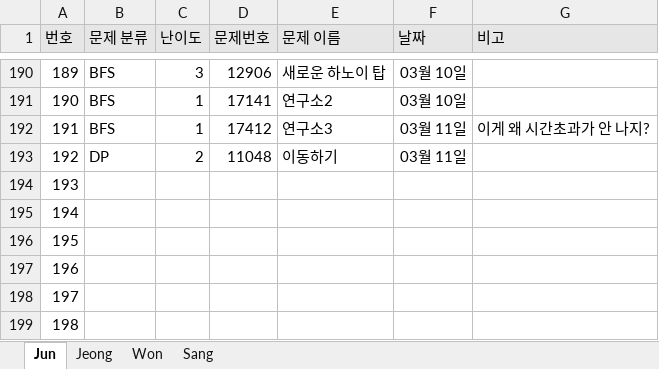
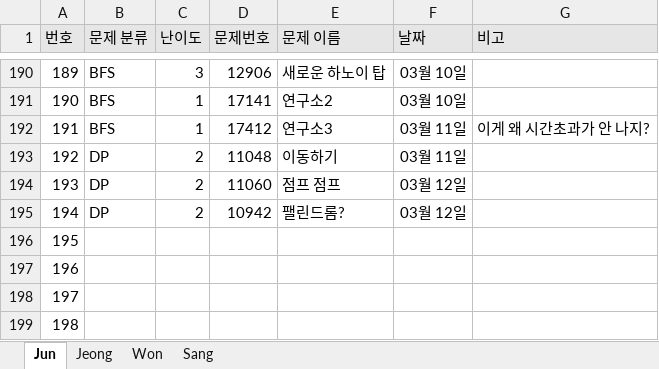
Before and after one commit to JunHeon-Ch/GC_Algorithm_Study, an Excel workbook: Status.xlsx, sheet Jun, drawn as a sheet; only a part is shown, gaps mark what is left out; values as stored, in another font and other column widths than the file's, no borders; the diff names each change by its address in the sheet, - before the commit and + after, or states it on an @@ line.

Commit message:
docs: Updating junheon status

```diff
--- a/Status.xlsx (sheet Jun)
+++ b/Status.xlsx (sheet Jun)
-B194:B195 (문제 분류): (empty)
+B194:B195 (문제 분류): DP
-C194:C195 (난이도): (empty)
+C194:C195 (난이도): 2
-D194 (문제번호): (empty)
+D194 (문제번호): 11060
-E194 (문제 이름): (empty)
+E194 (문제 이름): 점프 점프
-F194:F195 (날짜): (empty)
+F194:F195 (날짜): 03월 12일
-D195 (문제번호): (empty)
+D195 (문제번호): 10942
-E195 (문제 이름): (empty)
+E195 (문제 이름): 팰린드롬?
```
